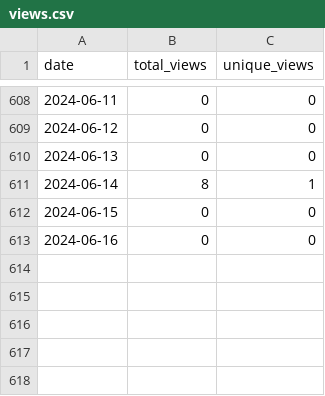
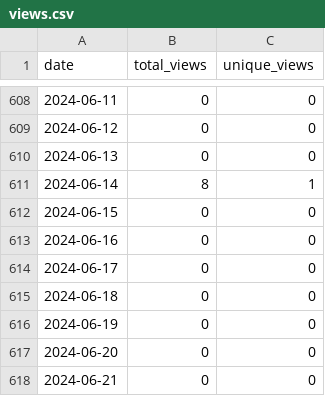
Before and after one commit to merrymitch/COMP5320, a CSV file: .traffic/views.csv, drawn as a sheet; only a part is shown, gaps mark what is left out; the diff names each change by its address in the sheet, - before the commit and + after, or states it on an @@ line.

```diff
--- a/.traffic/views.csv
+++ b/.traffic/views.csv
+row 614: 2024-06-17 | 0 | 0
+row 615: 2024-06-18 | 0 | 0
+row 616: 2024-06-19 | 0 | 0
+row 617: 2024-06-20 | 0 | 0
+row 618: 2024-06-21 | 0 | 0
```
Also changed, not shown: .traffic/clones.csv, 3 other files.
